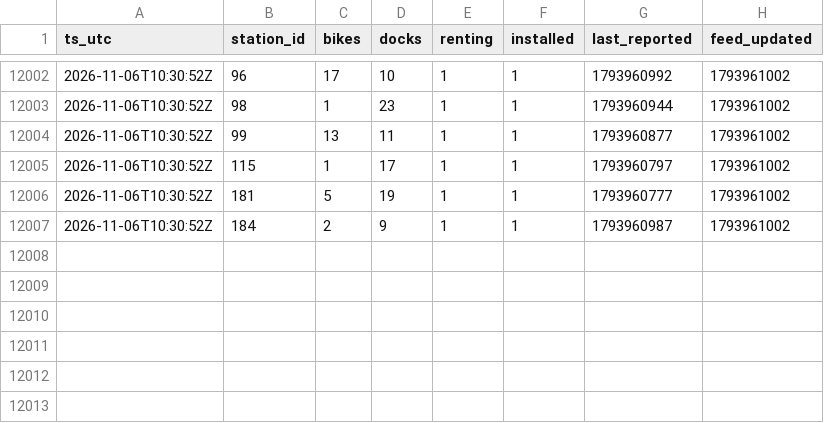
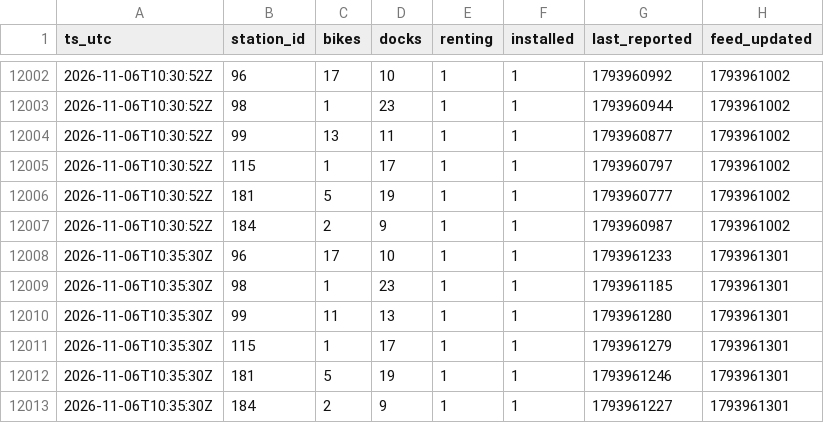
Before and after one commit to charlesdemailly-stack/trajet-matin, a CSV file: vlille.csv, drawn as a sheet; only a part is shown, gaps mark what is left out.

Commit message:
Relevé 2026-11-06T10:35:30Z

```diff
--- a/vlille.csv
+++ b/vlille.csv
@@ -12007 +12007,7 @@ ts_utc,station_id,bikes,docks,renting,installed,last_reported,feed_updated
 2026-11-06T10:30:52Z,184,2,9,1,1,1793960987,1793961002
+2026-11-06T10:35:30Z,96,17,10,1,1,1793961233,1793961301
+2026-11-06T10:35:30Z,98,1,23,1,1,1793961185,1793961301
+2026-11-06T10:35:30Z,99,11,13,1,1,1793961280,1793961301
+2026-11-06T10:35:30Z,115,1,17,1,1,1793961279,1793961301
+2026-11-06T10:35:30Z,181,5,19,1,1,1793961246,1793961301
+2026-11-06T10:35:30Z,184,2,9,1,1,1793961227,1793961301
```
